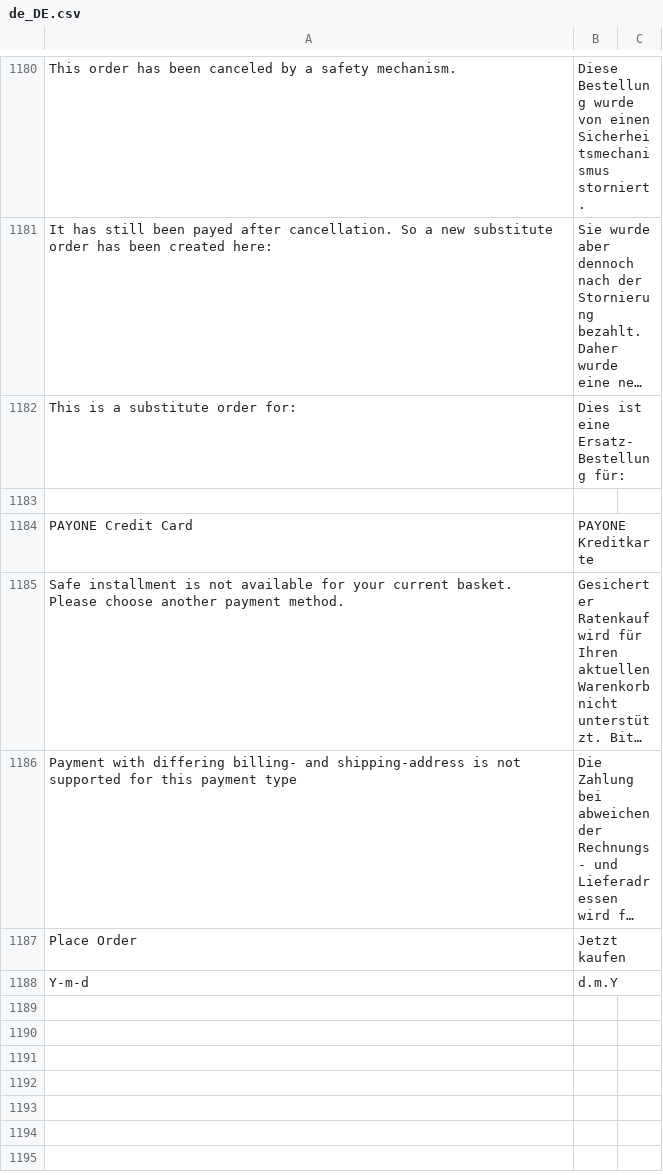
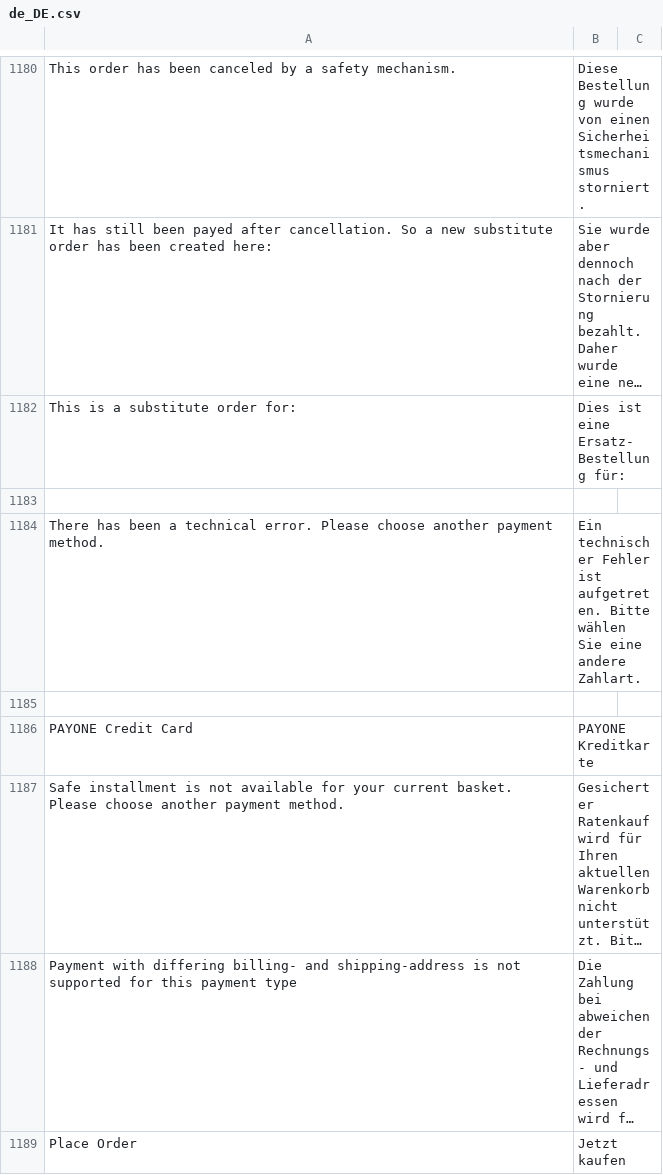
Before and after one commit to PAYONE-GmbH/magento-2, a CSV file: i18n/de_DE.csv, drawn as a sheet; only a part is shown, gaps mark what is left out; the shorter side is filled out with more unchanged rows; long unchanged cells end in ….

Commit message:
MAG2-369 - Added new payment method Click To Pay

```diff
--- a/i18n/de_DE.csv
+++ b/i18n/de_DE.csv
@@ -1183,2 +1183,4 @@
 
+"There has been a technical error. Please choose another payment method.","Ein technischer Fehler ist aufgetreten. Bitte wählen Sie eine andere Zahlart."
+
 "PAYONE Credit Card", "PAYONE Kreditkarte"
```
Also changed, not shown: 33 other files.
